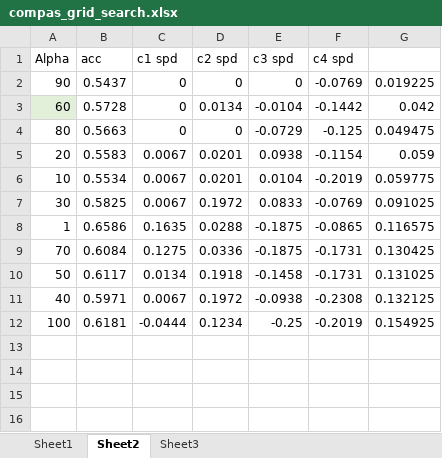
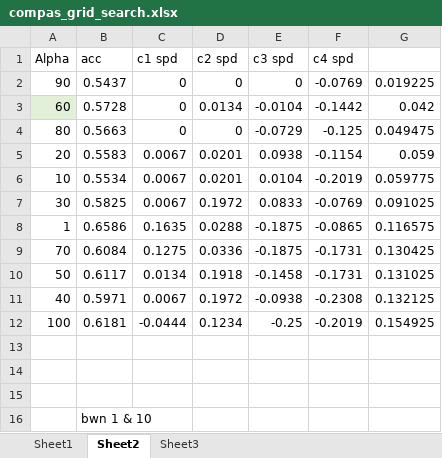
Before and after one commit to alycia-noel/Robust-PFL-Under-Fairness-Heterogeneity, an Excel workbook: experiments/compas_grid_search.xlsx, sheet Sheet2, drawn as a sheet; values as stored, in another font and other column widths than the file's, no borders; the diff names each change by its address in the sheet, - before the commit and + after, or states it on an @@ line.

```diff
--- a/experiments/compas_grid_search.xlsx (sheet Sheet2)
+++ b/experiments/compas_grid_search.xlsx (sheet Sheet2)
+row 13: (empty)
+row 14: (empty)
+row 15: (empty)
+row 16:  | bwn 1 & 10
```
Also changed, not shown: experiments/all_results.xlsx, 2 other files.
